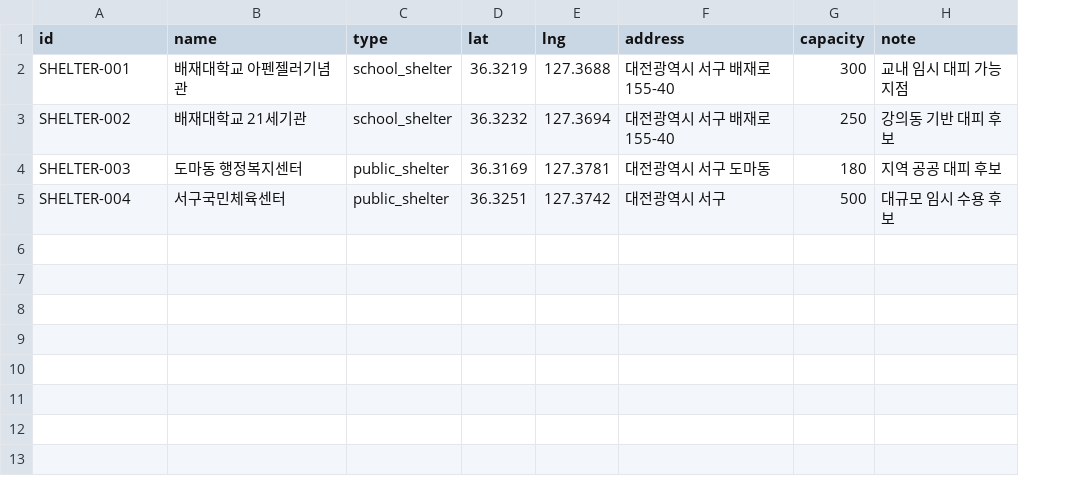
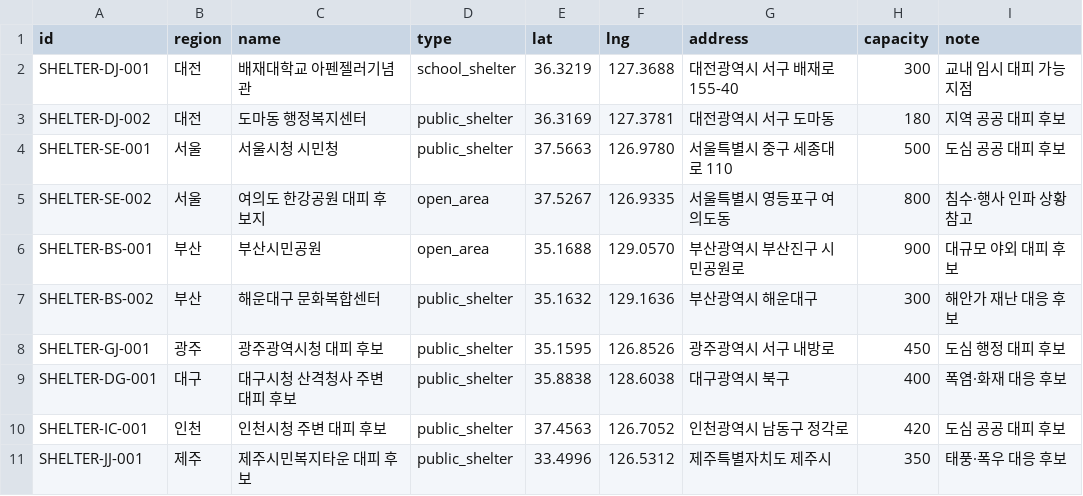
Before and after one commit to gxmzung/rescuemap-os, a CSV file: rescue-kit/local_data/shelters.csv, drawn as a sheet; removed rows and columns are numbered as before the commit, all else as after; the diff names each change by its address in the sheet, - before the commit and + after, or states it on an @@ line.

Commit message:
feat: expand local data kit to nationwide region samples

```diff
--- a/rescue-kit/local_data/shelters.csv
+++ b/rescue-kit/local_data/shelters.csv
+column B (region), rows 2-3: 대전 | 대전
-A2 (id): SHELTER-001
+A2 (id): SHELTER-DJ-001
-row 3: SHELTER-002 | 배재대학교 21세기관 | school_shelter | 36.3232 | 127.3694 | 대전광역시 서구 배재로 155-40 | 250 | 강의동 기반 대피 후보
-A3 (id): SHELTER-003
+A3 (id): SHELTER-DJ-002
-row 5: SHELTER-004 | 서구국민체육센터 | public_shelter | 36.3251 | 127.3742 | 대전광역시 서구 | 500 | 대규모 임시 수용 후보
+row 4: SHELTER-SE-001 | 서울 | 서울시청 시민청 | public_shelter | 37.5663 | 126.9780 | 서울특별시 중구 세종대로 110 | 500 | 도심 공공 대피 후보
+row 5: SHELTER-SE-002 | 서울 | 여의도 한강공원 대피 후보지 | open_area | 37.5267 | 126.9335 | 서울특별시 영등포구 여의도동 | 800 | 침수·행사 인파 상황 참고
+row 6: SHELTER-BS-001 | 부산 | 부산시민공원 | open_area | 35.1688 | 129.0570 | 부산광역시 부산진구 시민공원로 | 900 | 대규모 야외 대피 후보
+row 7: SHELTER-BS-002 | 부산 | 해운대구 문화복합센터 | public_shelter | 35.1632 | 129.1636 | 부산광역시 해운대구 | 300 | 해안가 재난 대응 후보
+row 8: SHELTER-GJ-001 | 광주 | 광주광역시청 대피 후보 | public_shelter | 35.1595 | 126.8526 | 광주광역시 서구 내방로 | 450 | 도심 행정 대피 후보
+row 9: SHELTER-DG-001 | 대구 | 대구시청 산격청사 주변 대피 후보 | public_shelter | 35.8838 | 128.6038 | 대구광역시 북구 | 400 | 폭염·화재 대응 후보
+row 10: SHELTER-IC-001 | 인천 | 인천시청 주변 대피 후보 | public_shelter | 37.4563 | 126.7052 | 인천광역시 남동구 정각로 | 420 | 도심 공공 대피 후보
+row 11: SHELTER-JJ-001 | 제주 | 제주시민복지타운 대피 후보 | public_shelter | 33.4996 | 126.5312 | 제주특별자치도 제주시 | 350 | 태풍·폭우 대응 후보
```
Also changed, not shown: 6 other files.
